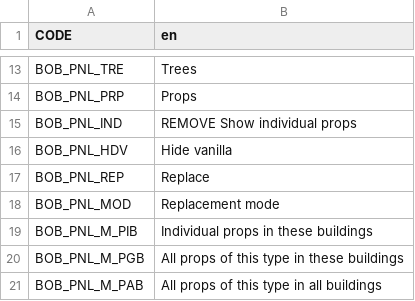
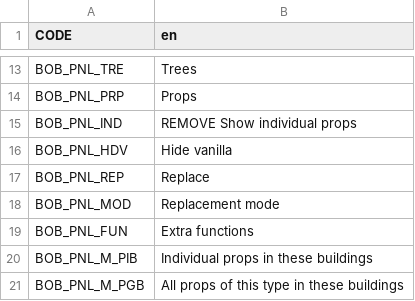
Before and after one commit to algernon-A/BOB, a CSV file: Translations/en.csv, drawn as a sheet; only a part is shown, gaps mark what is left out; the shorter side is filled out with more unchanged rows.

```diff
--- a/Translations/en.csv
+++ b/Translations/en.csv
@@ -18,2 +18,3 @@ BOB_PNL_REP,Replace
 BOB_PNL_MOD,Replacement mode
+BOB_PNL_FUN,Extra functions
 BOB_PNL_M_PIB,Individual props in these buildings
```
Also changed, not shown: 4 other files.
